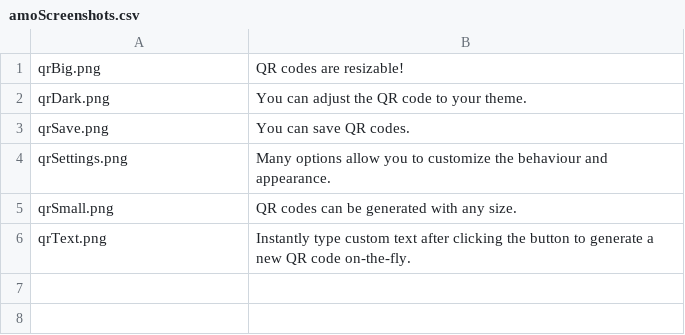
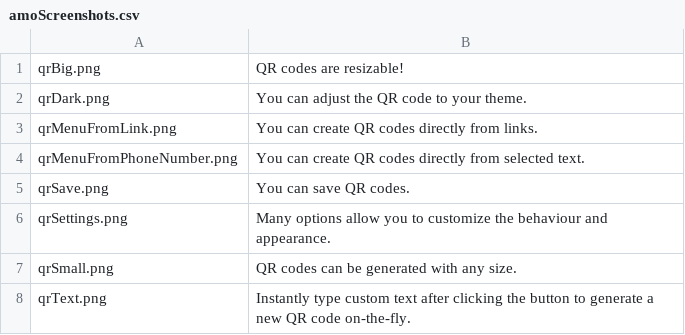
Before and after one commit to rugk/offline-qr-code, a CSV file: assets/texts/en/amoScreenshots.csv, drawn as a sheet.

```diff
--- a/assets/texts/en/amoScreenshots.csv
+++ b/assets/texts/en/amoScreenshots.csv
@@ -2,2 +2,4 @@ qrBig.png; "QR codes are resizable!";
 qrDark.png; "You can adjust the QR code to your theme.";
+qrMenuFromLink.png; "You can create QR codes directly from links."
+qrMenuFromPhoneNumber.png; "You can create QR codes directly from selected text."
 qrSave.png; "You can save QR codes.";
```
Also changed, not shown: assets/texts/de/amoScreenshots.csv, 15 other files.
